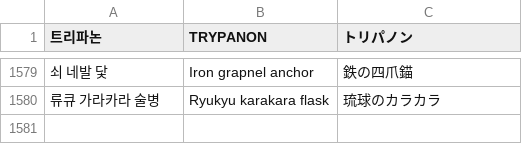
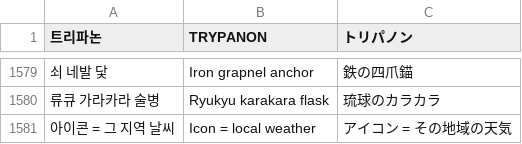
Before and after one commit to minioh81-crypto/trypanon, a TSV file: tools/i18n/dict.tsv, drawn as a sheet; only a part is shown, gaps mark what is left out; the diff names each change by its address in the sheet, - before the commit and + after, or states it on an @@ line.

```diff
--- a/tools/i18n/dict.tsv
+++ b/tools/i18n/dict.tsv
+row 1581: 아이콘 = 그 지역 날씨 | Icon = local weather | アイコン = その地域の天気
```
Also changed, not shown: 3 other files.
